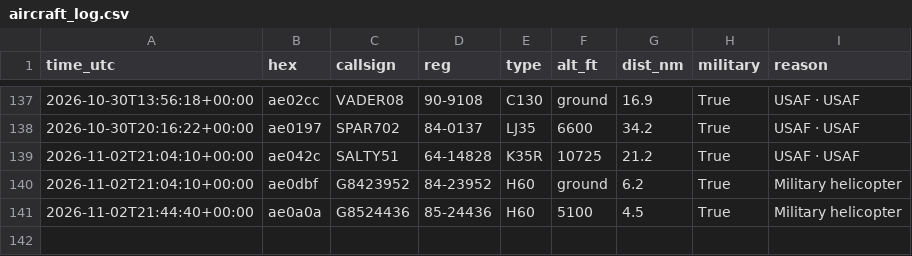
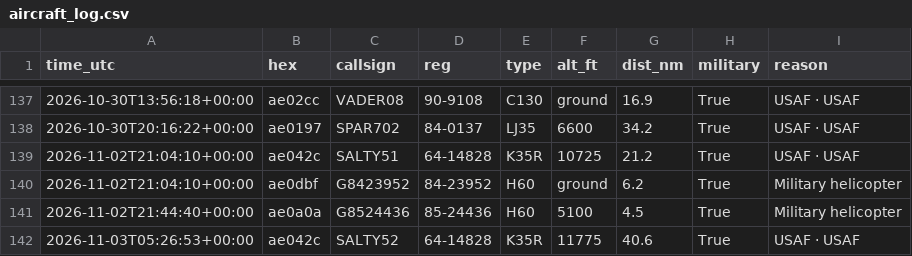
Before and after one commit to kkozinski11/aircraft-alerts, a CSV file: aircraft_log.csv, drawn as a sheet; only a part is shown, gaps mark what is left out.

```diff
--- a/aircraft_log.csv
+++ b/aircraft_log.csv
@@ -141 +141,2 @@ time_utc,hex,callsign,reg,type,alt_ft,dist_nm,military,reason
 2026-11-02T21:44:40+00:00,ae0a0a,G8524436,85-24436,H60,5100,4.5,True,Military helicopter
+2026-11-03T05:26:53+00:00,ae042c,SALTY52,64-14828,K35R,11775,40.6,True,USAF · USAF
```
Also changed, not shown: 1 other file.
